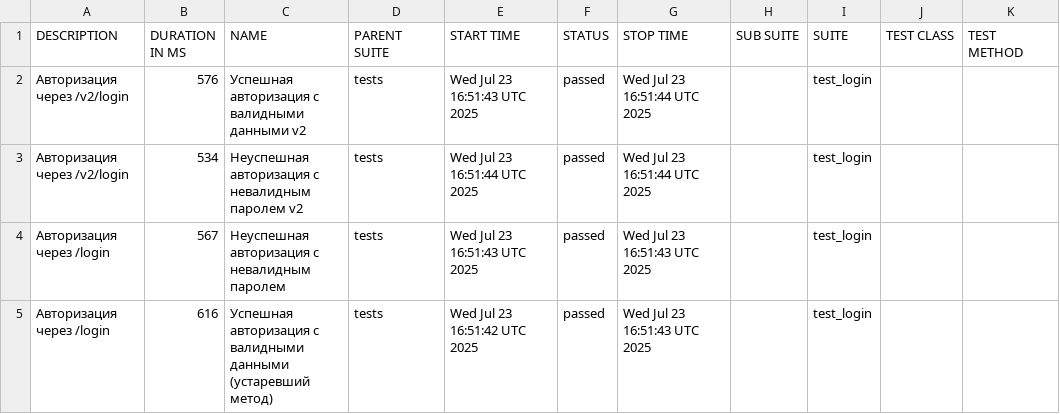
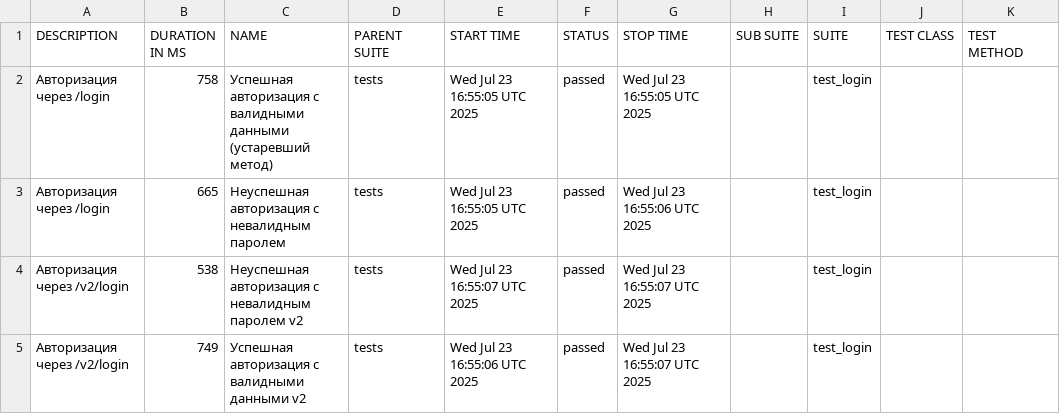
Before and after one commit to tanvartdinov/allure, a CSV file: data/suites.csv, drawn as a sheet.

```diff
--- a/data/suites.csv
+++ b/data/suites.csv
@@ -1,5 +1,5 @@
 "DESCRIPTION","DURATION IN MS","NAME","PARENT SUITE","START TIME","STATUS","STOP TIME","SUB SUITE","SUITE","TEST CLASS","TEST METHOD"
-"Авторизация через /v2/login","576","Успешная авторизация с валидными данными v2","tests","Wed Jul 23 16:51:43 UTC 2025","passed","Wed Jul 23 16:51:44 UTC 2025","","test_login","",""
-"Авторизация через /v2/login","534","Неуспешная авторизация с невалидным паролем v2","tests","Wed Jul 23 16:51:44 UTC 2025","passed","Wed Jul 23 16:51:44 UTC 2025","","test_login","",""
-"Авторизация через /login","567","Неуспешная авторизация с невалидным паролем","tests","Wed Jul 23 16:51:43 UTC 2025","passed","Wed Jul 23 16:51:43 UTC 2025","","test_login","",""
-"Авторизация через /login","616","Успешная авторизация с валидными данными (устаревший метод)","tests","Wed Jul 23 16:51:42 UTC 2025","passed","Wed Jul 23 16:51:43 UTC 2025","","test_login","",""
+"Авторизация через /login","758","Успешная авторизация с валидными данными (устаревший метод)","tests","Wed Jul 23 16:55:05 UTC 2025","passed","Wed Jul 23 16:55:05 UTC 2025","","test_login","",""
+"Авторизация через /login","665","Неуспешная авторизация с невалидным паролем","tests","Wed Jul 23 16:55:05 UTC 2025","passed","Wed Jul 23 16:55:06 UTC 2025","","test_login","",""
+"Авторизация через /v2/login","538","Неуспешная авторизация с невалидным паролем v2","tests","Wed Jul 23 16:55:07 UTC 2025","passed","Wed Jul 23 16:55:07 UTC 2025","","test_login","",""
+"Авторизация через /v2/login","749","Успешная авторизация с валидными данными v2","tests","Wed Jul 23 16:55:06 UTC 2025","passed","Wed Jul 23 16:55:07 UTC 2025","","test_login","",""
```
Also changed, not shown: data/behaviors.csv, 27 other files.
